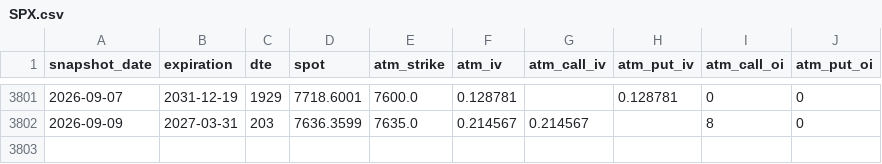
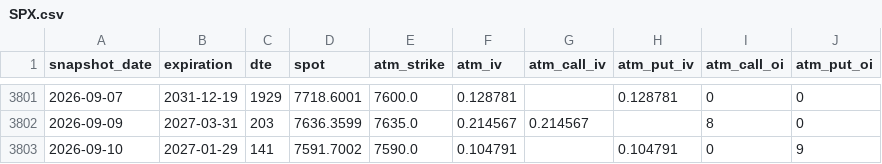
Before and after one commit to drhoades02/iv-snapshots, a CSV file: data/SPX.csv, drawn as a sheet; only a part is shown, gaps mark what is left out.

```diff
--- a/data/SPX.csv
+++ b/data/SPX.csv
@@ -3802 +3802,2 @@ snapshot_date,expiration,dte,spot,atm_strike,atm_iv,atm_call_iv,atm_put_iv,atm_c
 2026-09-09,2027-03-31,203,7636.3599,7635.0,0.214567,0.214567,,8,0
+2026-09-10,2027-01-29,141,7591.7002,7590.0,0.104791,,0.104791,0,9
```
Also changed, not shown: data/QQQ.csv.
